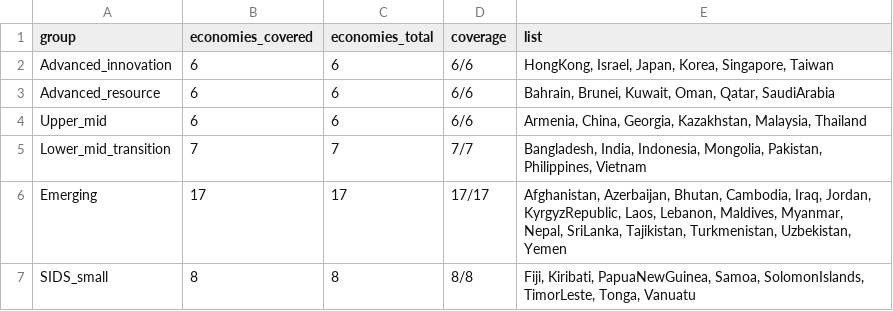
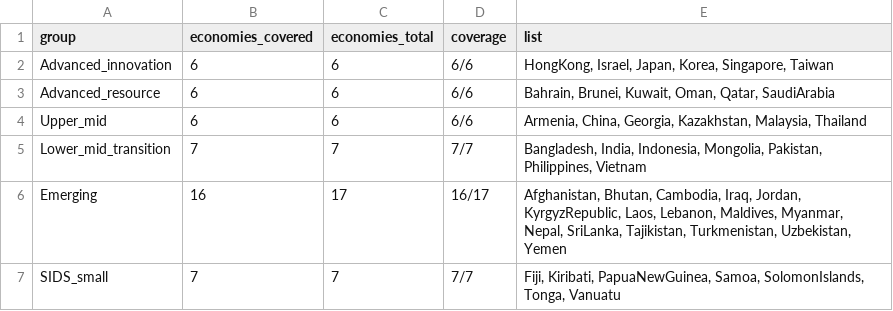
Before and after one commit to thuyhuongctu-cell/my_thesis_phd_candidate_26, a CSV file: data_wbes/analysis/cd1_pipeline_coverage.csv, drawn as a sheet.

```diff
--- a/data_wbes/analysis/cd1_pipeline_coverage.csv
+++ b/data_wbes/analysis/cd1_pipeline_coverage.csv
@@ -5,3 +5,3 @@ Upper_mid,6,6,6/6,"Armenia, China, Georgia, Kazakhstan, Malaysia, Thailand"
 Lower_mid_transition,7,7,7/7,"Bangladesh, India, Indonesia, Mongolia, Pakistan, Philippines, Vietnam"
-Emerging,17,17,17/17,"Afghanistan, Azerbaijan, Bhutan, Cambodia, Iraq, Jordan, KyrgyzRepublic, Laos, Lebanon, Maldives, Myanmar, Nepal, SriLanka, Tajikistan, Turkmenistan, Uzbekistan, Yemen"
-SIDS_small,8,8,8/8,"Fiji, Kiribati, PapuaNewGuinea, Samoa, SolomonIslands, TimorLeste, Tonga, Vanuatu"
+Emerging,16,17,16/17,"Afghanistan, Bhutan, Cambodia, Iraq, Jordan, KyrgyzRepublic, Laos, Lebanon, Maldives, Myanmar, Nepal, SriLanka, Tajikistan, Turkmenistan, Uzbekistan, Yemen"
+SIDS_small,7,7,7/7,"Fiji, Kiribati, PapuaNewGuinea, Samoa, SolomonIslands, Tonga, Vanuatu"
```
Also changed, not shown: data_wbes/analysis/cd1_pipeline_by_icrv.csv, 34 other files.
